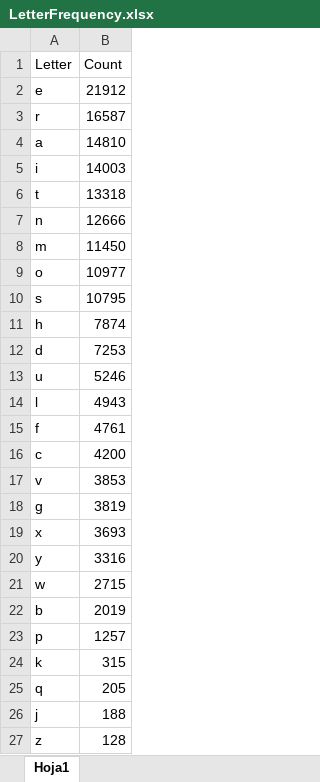
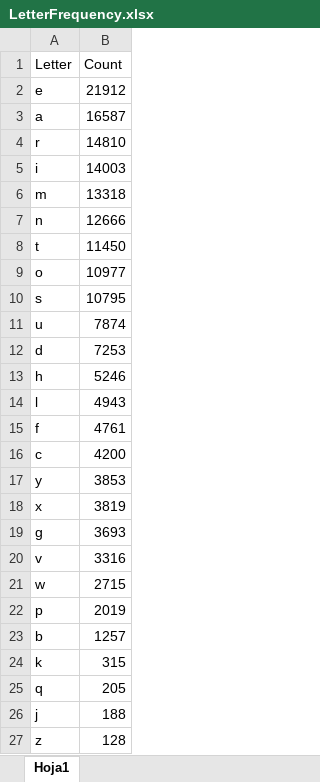
Before and after one commit to PandorasActor0/descifrado, an Excel workbook: LetterFrequency.xlsx, sheet Hoja1, drawn as a sheet; values as stored, in another font and other column widths than the file's, no borders; removed rows and columns are numbered as before the commit, all else as after; the diff names each change by its address in the sheet, - before the commit and + after, or states it on an @@ line.

```diff
--- a/LetterFrequency.xlsx (sheet Hoja1)
+++ b/LetterFrequency.xlsx (sheet Hoja1)
-row 3: r | 16587
-B3 (Count): 14810
+B3 (Count): 16587
+row 4: r | 14810
-A6 (Letter): t
+A6 (Letter): m
-A8 (Letter): m
+A8 (Letter): t
-A11 (Letter): h
+A11 (Letter): u
-A13 (Letter): u
+A13 (Letter): h
-A17 (Letter): v
+A17 (Letter): y
-row 18: g | 3819
-B18 (Count): 3693
+B18 (Count): 3819
-row 20: y | 3316
+row 19: g | 3693
+row 20: v | 3316
-row 22: b | 2019
-B22 (Count): 1257
+B22 (Count): 2019
+row 23: b | 1257
```
Also changed, not shown: 1 other file.
